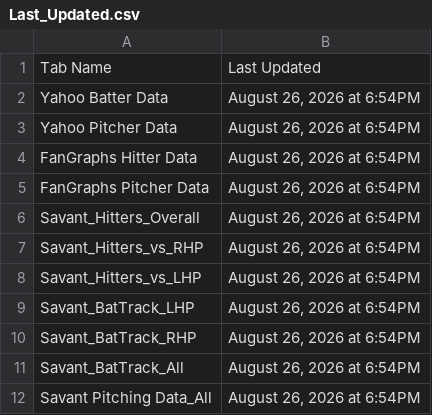
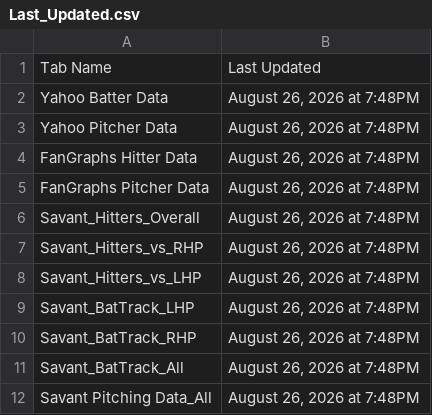
Before and after one commit to yosefu12/baseball-data-scraper, a CSV file: data/Last_Updated.csv, drawn as a sheet.

```diff
--- a/data/Last_Updated.csv
+++ b/data/Last_Updated.csv
@@ -1,12 +1,12 @@
 Tab Name,Last Updated
-Yahoo Batter Data,"August 26, 2026 at 6:54PM"
-Yahoo Pitcher Data,"August 26, 2026 at 6:54PM"
-FanGraphs Hitter Data,"August 26, 2026 at 6:54PM"
-FanGraphs Pitcher Data,"August 26, 2026 at 6:54PM"
-Savant_Hitters_Overall,"August 26, 2026 at 6:54PM"
-Savant_Hitters_vs_RHP,"August 26, 2026 at 6:54PM"
-Savant_Hitters_vs_LHP,"August 26, 2026 at 6:54PM"
-Savant_BatTrack_LHP,"August 26, 2026 at 6:54PM"
-Savant_BatTrack_RHP,"August 26, 2026 at 6:54PM"
-Savant_BatTrack_All,"August 26, 2026 at 6:54PM"
-Savant Pitching Data_All,"August 26, 2026 at 6:54PM"
+Yahoo Batter Data,"August 26, 2026 at 7:48PM"
+Yahoo Pitcher Data,"August 26, 2026 at 7:48PM"
+FanGraphs Hitter Data,"August 26, 2026 at 7:48PM"
+FanGraphs Pitcher Data,"August 26, 2026 at 7:48PM"
+Savant_Hitters_Overall,"August 26, 2026 at 7:48PM"
+Savant_Hitters_vs_RHP,"August 26, 2026 at 7:48PM"
+Savant_Hitters_vs_LHP,"August 26, 2026 at 7:48PM"
+Savant_BatTrack_LHP,"August 26, 2026 at 7:48PM"
+Savant_BatTrack_RHP,"August 26, 2026 at 7:48PM"
+Savant_BatTrack_All,"August 26, 2026 at 7:48PM"
+Savant Pitching Data_All,"August 26, 2026 at 7:48PM"
```
Also changed, not shown: data/Yahoo Batter Data.csv, data/Yahoo Pitcher Data.csv.
